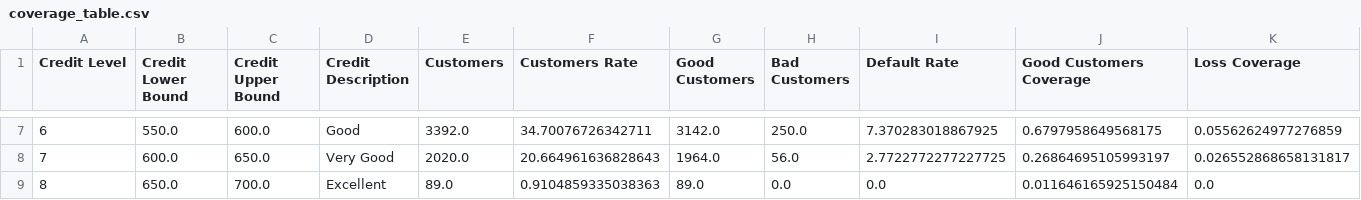
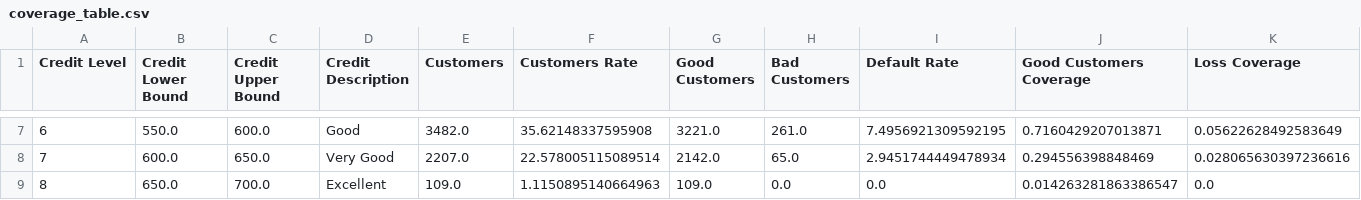
Before and after one commit to marcellinus-witarsah/credit-score-modelling-old, a CSV file: reports/coverage_table.csv, drawn as a sheet; only a part is shown, gaps mark what is left out; the diff covers the shown part only.

```diff
--- a/reports/coverage_table.csv
+++ b/reports/coverage_table.csv
@@ -7,3 +7,3 @@ Credit Level,Credit Lower Bound,Credit Upper Bound,Credit Description,Customers,
-6,550.0,600.0,Good,3392.0,34.70076726342711,3142.0,250.0,7.370283018867925,0.6797958649568175,0.05562624977276859
-7,600.0,650.0,Very Good,2020.0,20.664961636828643,1964.0,56.0,2.7722772277227725,0.26864695105993197,0.026552868658131817
-8,650.0,700.0,Excellent,89.0,0.9104859335038363,89.0,0.0,0.0,0.011646165925150484,0.0
+6,550.0,600.0,Good,3482.0,35.62148337595908,3221.0,261.0,7.4956921309592195,0.7160429207013871,0.05622628492583649
+7,600.0,650.0,Very Good,2207.0,22.578005115089514,2142.0,65.0,2.9451744449478934,0.294556398848469,0.028065630397236616
+8,650.0,700.0,Excellent,109.0,1.1150895140664963,109.0,0.0,0.0,0.014263281863386547,0.0
```
Also changed, not shown: 27 edited cells elsewhere in this file, 4 other files.
